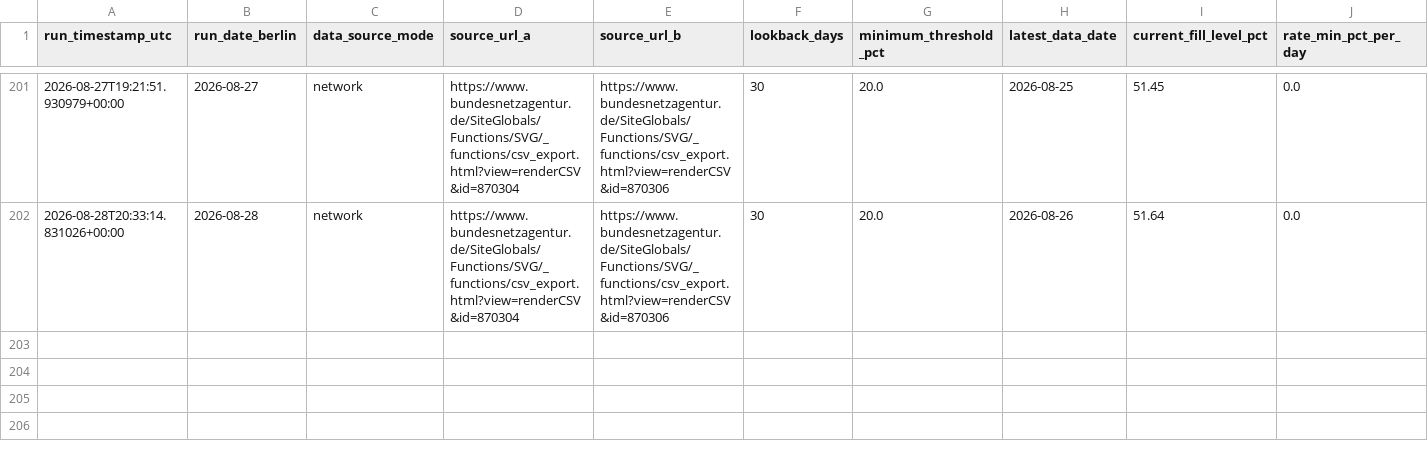
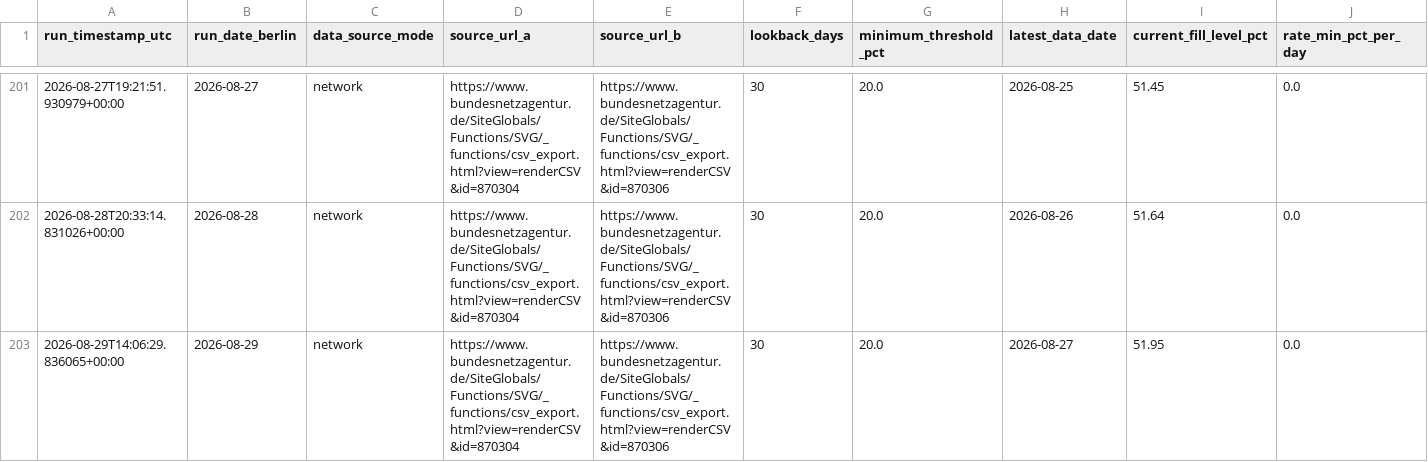
Before and after one commit to volzinnovation/de-gas-storage-tracker-bnetza, a CSV file: data/projections.csv, drawn as a sheet; only a part is shown, gaps mark what is left out; rows hold the shown columns only; the diff names each change by its address in the sheet, - before the commit and + after, or states it on an @@ line.

```diff
--- a/data/projections.csv
+++ b/data/projections.csv
+row 203: 2026-08-29T14:06:29.836065+00:00 | 2026-08-29 | network | https://www.bundesnetzagentur.de/SiteGlobals/Functions/SVG/_functions/csv_export.html?view=renderCSV&id=870304 | https://www.bundesnetzagentur.de/SiteGlobals/Functions/SVG/_functions/csv_export.html?view=renderCSV&id=870306 | 30 | 20.0 | 2026-08-27 | 51.95 | 0.0
```
Also changed, not shown: data/bnetza_cache.csv, data/gie_storage.csv, 1 other file.
